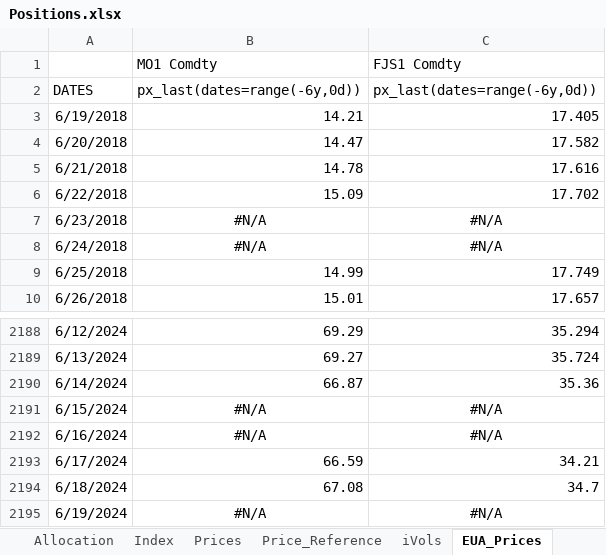
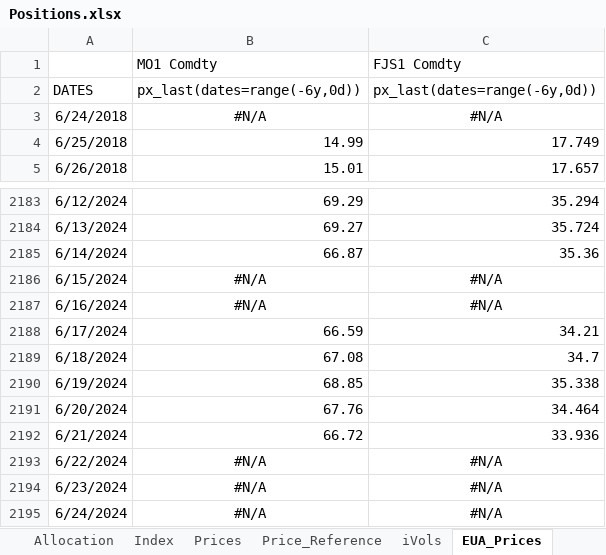
Before and after one commit to SamCurtis111/Carbon_Report, an Excel workbook: Positions.xlsx, sheet EUA_Prices, drawn as a sheet; only a part is shown, gaps mark what is left out; values as stored, in another font and other column widths than the file's, no borders; removed rows and columns are numbered as before the commit, all else as after; the diff names each change by its address in the sheet, - before the commit and + after, or states it on an @@ line.

```diff
--- a/Positions.xlsx (sheet EUA_Prices)
+++ b/Positions.xlsx (sheet EUA_Prices)
-row 3: 6/19/2018 | 14.21 | 17.405
-row 4: 6/20/2018 | 14.47 | 17.582
-row 5: 6/21/2018 | 14.78 | 17.616
-row 6: 6/22/2018 | 15.09 | 17.702
-row 7: 6/23/2018 | #N/A | #N/A
+row 2190: 6/19/2024 | 68.85 | 35.338
+row 2191: 6/20/2024 | 67.76 | 34.464
+row 2192: 6/21/2024 | 66.72 | 33.936
-A2193: 6/19/2024
+A2193: 6/22/2024
+row 2194: 6/23/2024 | #N/A | #N/A
+row 2195: 6/24/2024 | #N/A | #N/A
```
Also changed, not shown: sheet Price_Reference, sheet OTHER, sheet Returns, sheet Prices, sheet EUA, sheet Allocation, 8 more sheets, formulas that keep their value, 30d_portfolio_returns.xlsx, 3m_portfolio_returns.xlsx, 34 other files.
